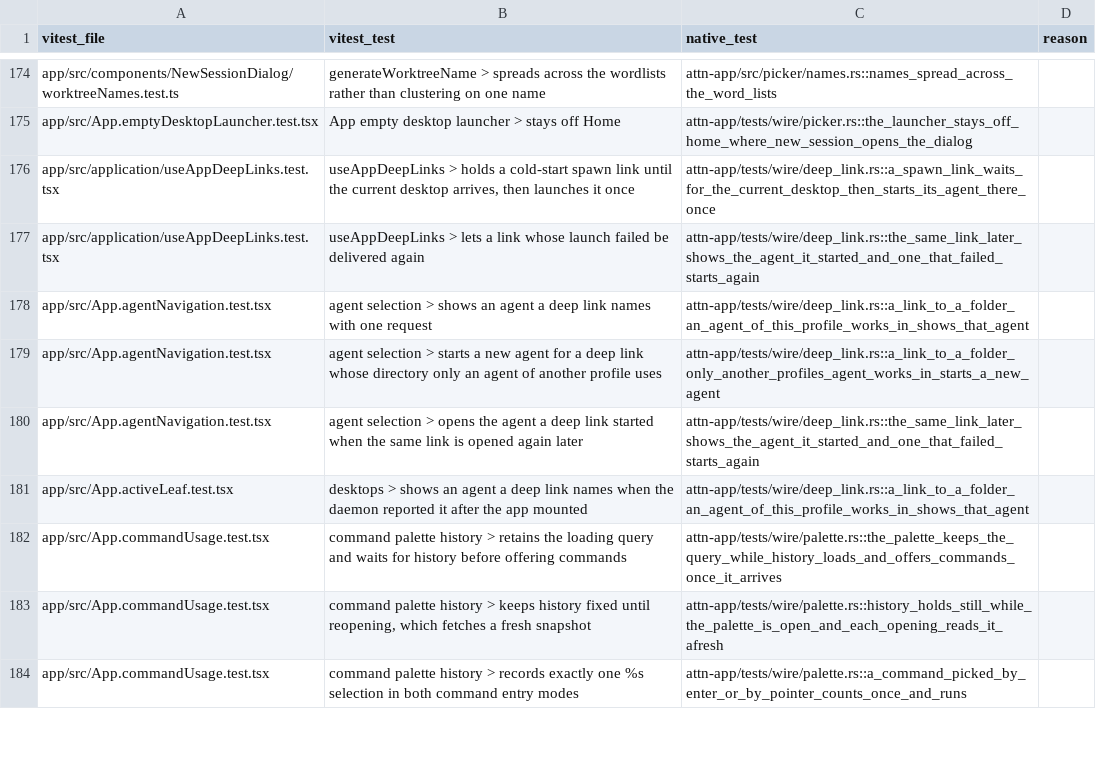
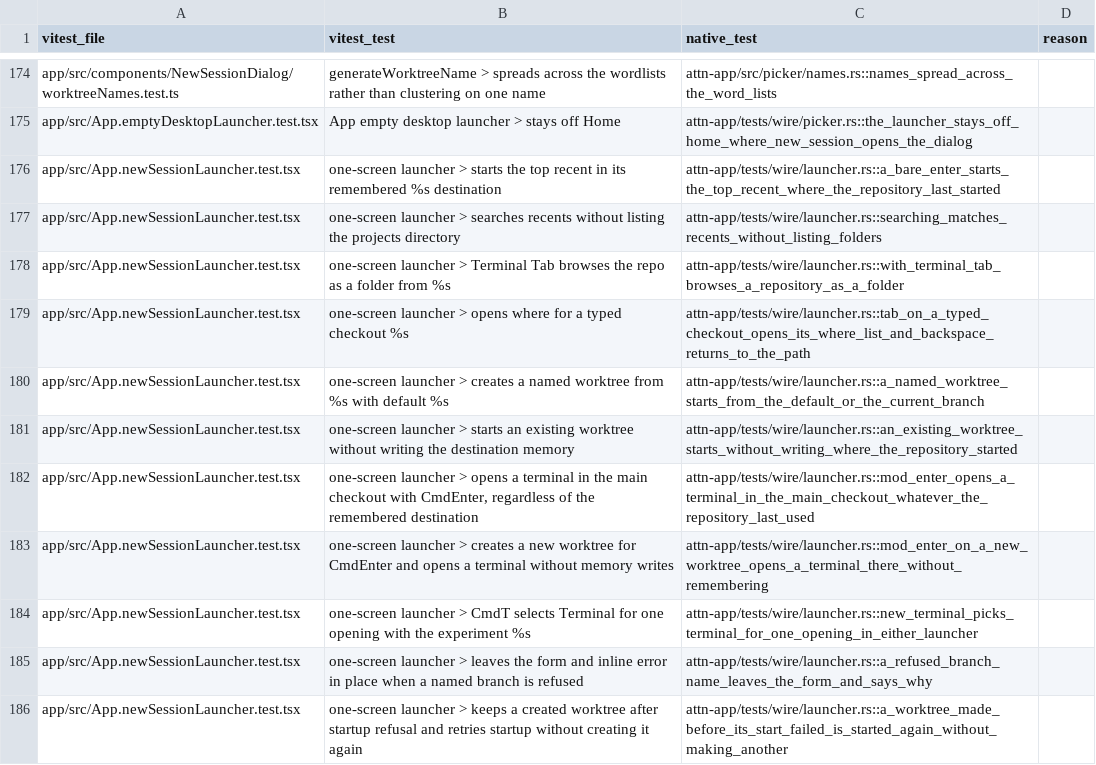
Before and after one commit to SolenesInc/attn, a TSV file: native/parity/wire.tsv, drawn as a sheet; only a part is shown, gaps mark what is left out; the shorter side is filled out with more unchanged rows; the diff covers the shown part only; the diff names each change by its address in the sheet, - before the commit and + after, or states it on an @@ line.

```diff
--- a/native/parity/wire.tsv
+++ b/native/parity/wire.tsv
+row 176: app/src/App.newSessionLauncher.test.tsx | one-screen launcher > starts the top recent in its remembered %s destination | attn-app/tests/wire/launcher.rs::a_bare_enter_starts_the_top_recent_where_the_repository_last_started
+row 177: app/src/App.newSessionLauncher.test.tsx | one-screen launcher > searches recents without listing the projects directory | attn-app/tests/wire/launcher.rs::searching_matches_recents_without_listing_folders
+row 178: app/src/App.newSessionLauncher.test.tsx | one-screen launcher > Terminal Tab browses the repo as a folder from %s | attn-app/tests/wire/launcher.rs::with_terminal_tab_browses_a_repository_as_a_folder
+row 179: app/src/App.newSessionLauncher.test.tsx | one-screen launcher > opens where for a typed checkout %s | attn-app/tests/wire/launcher.rs::tab_on_a_typed_checkout_opens_its_where_list_and_backspace_returns_to_the_path
+row 180: app/src/App.newSessionLauncher.test.tsx | one-screen launcher > creates a named worktree from %s with default %s | attn-app/tests/wire/launcher.rs::a_named_worktree_starts_from_the_default_or_the_current_branch
+row 181: app/src/App.newSessionLauncher.test.tsx | one-screen launcher > starts an existing worktree without writing the destination memory | attn-app/tests/wire/launcher.rs::an_existing_worktree_starts_without_writing_where_the_repository_started
+row 182: app/src/App.newSessionLauncher.test.tsx | one-screen launcher > opens a terminal in the main checkout with CmdEnter, regardless of the remembered destination | attn-app/tests/wire/launcher.rs::mod_enter_opens_a_terminal_in_the_main_checkout_whatever_the_repository_last_used
+row 183: app/src/App.newSessionLauncher.test.tsx | one-screen launcher > creates a new worktree for CmdEnter and opens a terminal without memory writes | attn-app/tests/wire/launcher.rs::mod_enter_on_a_new_worktree_opens_a_terminal_there_without_remembering
+row 184: app/src/App.newSessionLauncher.test.tsx | one-screen launcher > CmdT selects Terminal for one opening with the experiment %s | attn-app/tests/wire/launcher.rs::new_terminal_picks_terminal_for_one_opening_in_either_launcher
+row 185: app/src/App.newSessionLauncher.test.tsx | one-screen launcher > leaves the form and inline error in place when a named branch is refused | attn-app/tests/wire/launcher.rs::a_refused_branch_name_leaves_the_form_and_says_why
+row 186: app/src/App.newSessionLauncher.test.tsx | one-screen launcher > keeps a created worktree after startup refusal and retries startup without creating it again | attn-app/tests/wire/launcher.rs::a_worktree_made_before_its_start_failed_is_started_again_without_making_another
```
Also changed, not shown: 10 added rows elsewhere in this file, 8 other files.
